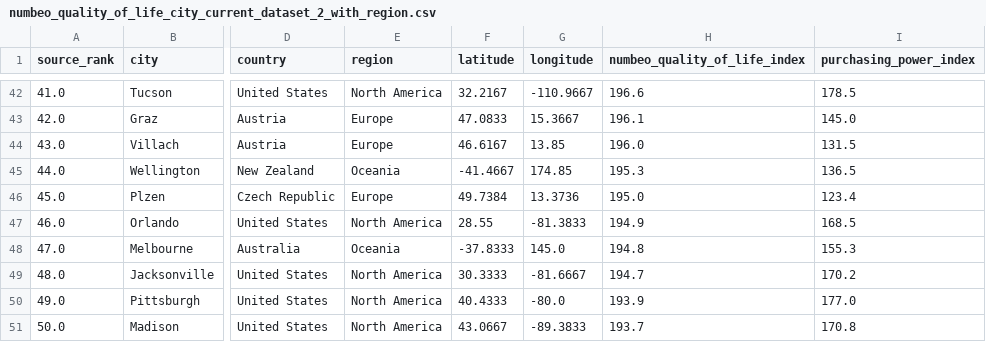
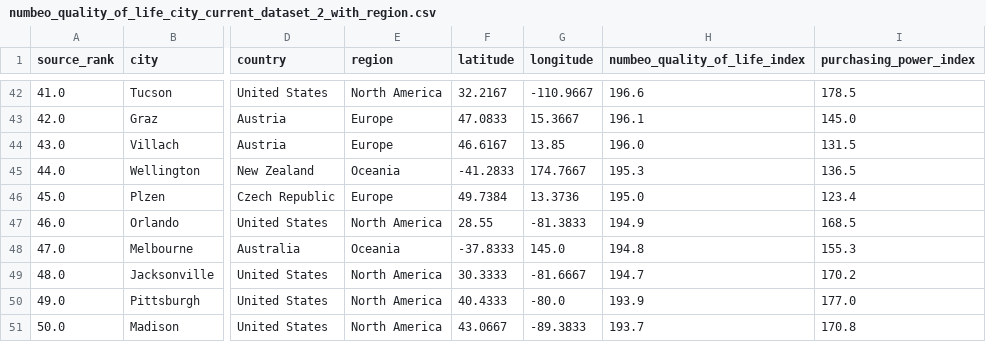
Before and after one commit to Yortyyy/cityfit-ai, a CSV file: data/raw/numbeo_quality_of_life_city_current_dataset_2_with_region.csv, drawn as a sheet; only a part is shown, gaps mark what is left out; the diff names each change by its address in the sheet, - before the commit and + after, or states it on an @@ line.

```diff
--- a/data/raw/numbeo_quality_of_life_city_current_dataset_2_with_region.csv
+++ b/data/raw/numbeo_quality_of_life_city_current_dataset_2_with_region.csv
-F45 (latitude): -41.4667
+F45 (latitude): -41.2833
-G45 (longitude): 174.85
+G45 (longitude): 174.7667
```
Also changed, not shown: data/reference/city_coordinates.csv, 11 other files.
